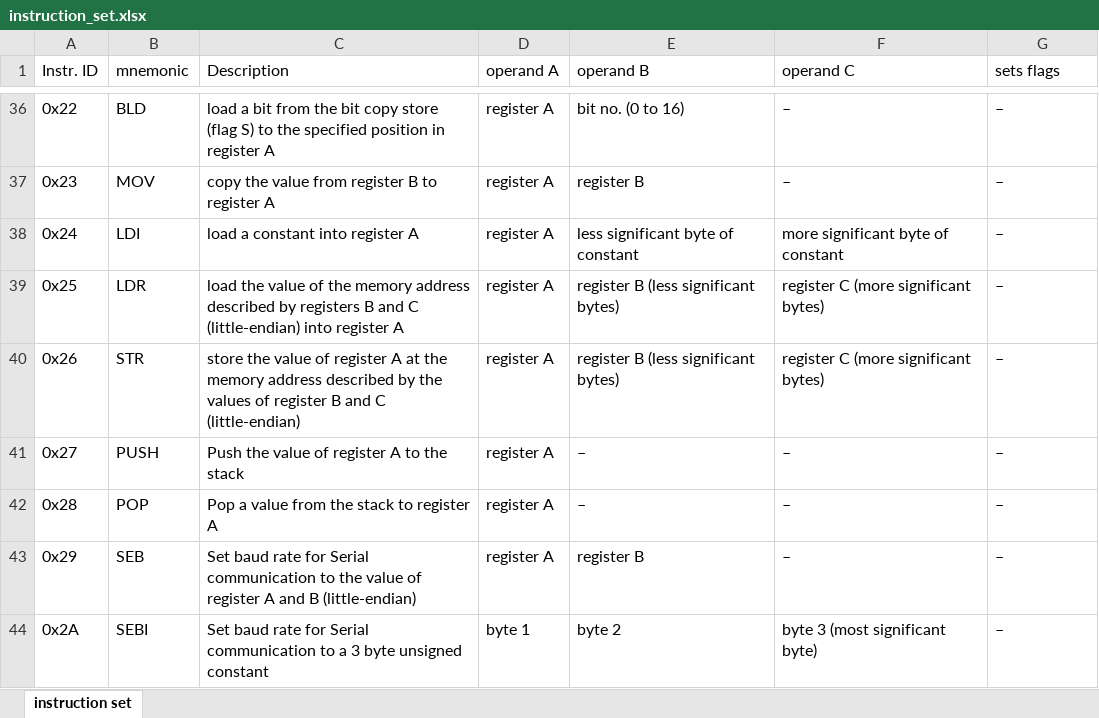
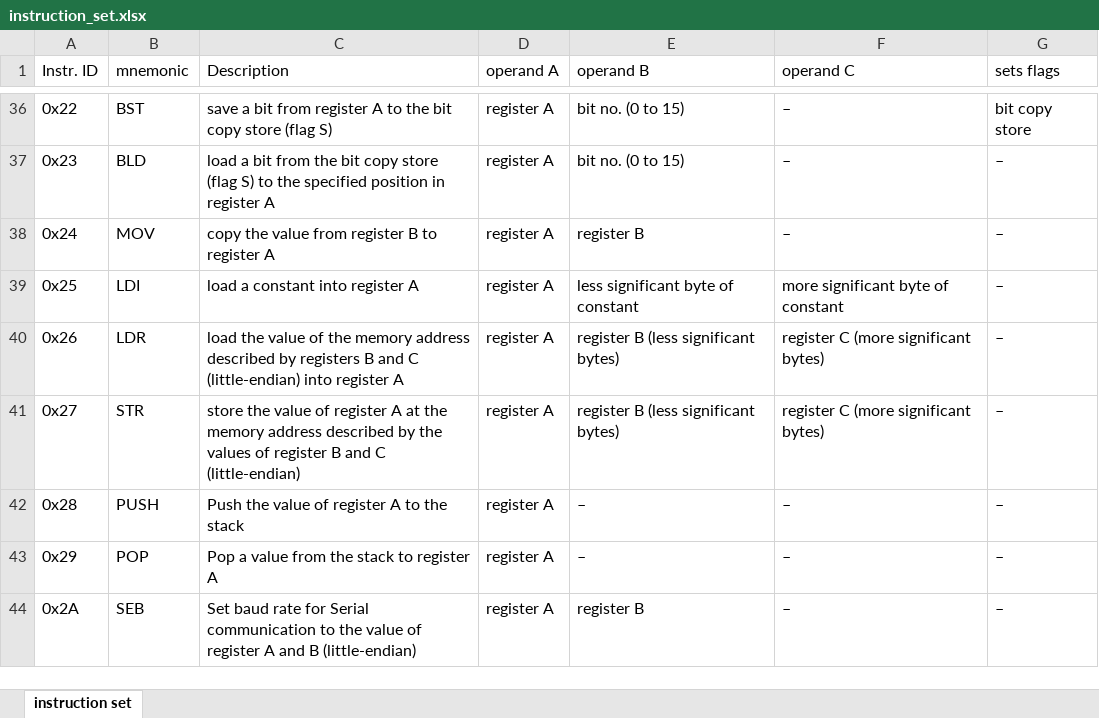
Before and after one commit to JustAnotherJavaProgrammer/ArduOS, an Excel workbook: res/instruction_set.xlsx, sheet instruction set, drawn as a sheet; only a part is shown, gaps mark what is left out; values as stored, in another font and other column widths than the file's, no cell formats; conditional formats not drawn; the diff covers the shown part only; the diff names each change by its address in the sheet, - before the commit and + after, or states it on an @@ line.

Commit message:
implemented all instructions up to RJMP (0x2F)
- minor changes to the instruction set

```diff
--- a/res/instruction_set.xlsx (sheet instruction set)
+++ b/res/instruction_set.xlsx (sheet instruction set)
-B36 (mnemonic): BLD
+B36 (mnemonic): BST
-C36 (Description): load a bit from the bit copy store (flag S) to the specified position in register A
+C36 (Description): save a bit from register A to the bit copy store (flag S)
-E36 (operand B): bit no. (0 to 16)
+E36 (operand B): bit no. (0 to 15)
-G36 (sets flags): –
+G36 (sets flags): bit copy store
-B37 (mnemonic): MOV
+B37 (mnemonic): BLD
-C37 (Description): copy the value from register B to register A
+C37 (Description): load a bit from the bit copy store (flag S) to the specified position in register A
-E37 (operand B): register B
+E37 (operand B): bit no. (0 to 15)
-B38 (mnemonic): LDI
+B38 (mnemonic): MOV
-C38 (Description): load a constant into register A
+C38 (Description): copy the value from register B to register A
-E38 (operand B): less significant byte of constant
+E38 (operand B): register B
-F38 (operand C): more significant byte of constant
+F38 (operand C): –
-B39 (mnemonic): LDR
+B39 (mnemonic): LDI
-C39 (Description): load the value of the memory address described by registers B and C (little-endian) into register…
+C39 (Description): load a constant into register…
-E39 (operand B): register B (less significant bytes)
+E39 (operand B): less significant byte of constant
-F39 (operand C): register C (more significant bytes)
+F39 (operand C): more significant byte of constant
-B40 (mnemonic): STR
+B40 (mnemonic): LDR
-C40 (Description): store the value of register A at the memory address described by the values of register B and C (little-endian)
+C40 (Description): load the value of the memory address described by registers B and C (little-endian) into register A
-B41 (mnemonic): PUSH
+B41 (mnemonic): STR
-C41 (Description): Push the value of register A to the stack
+C41 (Description): store the value of register A at the memory address described by the values of register B and C (little-endian)
-E41 (operand B): –
+E41 (operand B): register B (less significant bytes)
-F41 (operand C): –
+F41 (operand C): register C (more significant bytes)
-B42 (mnemonic): POP
+B42 (mnemonic): PUSH
-C42 (Description): Pop a value from the stack to register A
+C42 (Description): Push the value of register A to the stack
-B43 (mnemonic): SEB
+B43 (mnemonic): POP
-C43 (Description): Set baud rate for Serial communication to the value of register A and B (little-endian)
+C43 (Description): Pop a value from the stack to register A
-E43 (operand B): register B
+E43 (operand B): –
-B44 (mnemonic): SEBI
+B44 (mnemonic): SEB
-C44 (Description): …communication to a 3 byte unsigned constant
+C44 (Description): …communication to the value of register A and B (little-endian)
-D44 (operand A): byte 1
+D44 (operand A): register A
-E44 (operand B): byte 2
+E44 (operand B): register B
-F44 (operand C): byte 3 (most significant byte)
+F44 (operand C): –
```
Also changed, not shown: 284 edited cells elsewhere in this sheet, cell formats, 3 other files.
